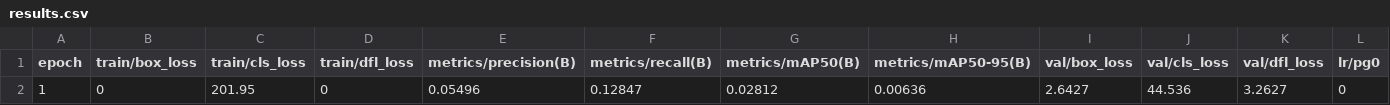
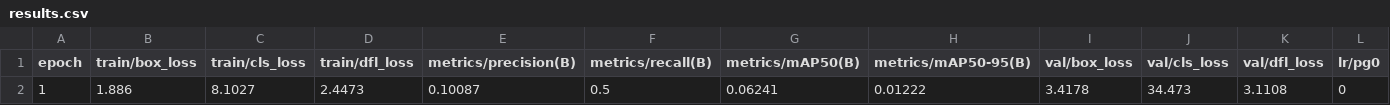
Before and after one commit to adpandey02/AccidentResponseSystem, a CSV file: runs/detect/train/results.csv, drawn as a sheet; only a part is shown; removed rows and columns are numbered as before the commit, all else as after; rows hold the shown columns only; the diff names each change by its address in the sheet, - before the commit and + after, or states it on an @@ line.

Commit message:
model trainer complete

```diff
--- a/runs/detect/train/results.csv
+++ b/runs/detect/train/results.csv
-row 2: 1 | 0 | 201.95 | 0 | 0.05496 | 0.12847 | 0.02812 | 0.00636 | 2.6427 | 44.536 | 3.2627 | 0
+row 2: 1 | 1.886 | 8.1027 | 2.4473 | 0.10087 | 0.5 | 0.06241 | 0.01222 | 3.4178 | 34.473 | 3.1108 | 0
```
Also changed, not shown: 24 other files.
